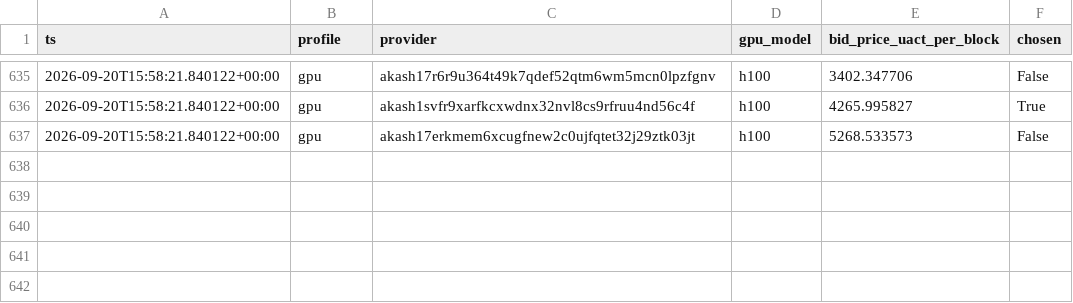
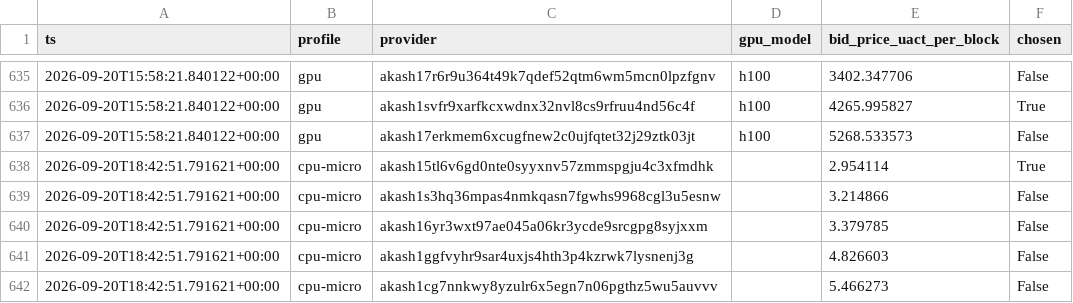
Before and after one commit to themailman05/shoestring, a CSV file: data/bids.csv, drawn as a sheet; only a part is shown, gaps mark what is left out; the diff names each change by its address in the sheet, - before the commit and + after, or states it on an @@ line.

```diff
--- a/data/bids.csv
+++ b/data/bids.csv
+row 638: 2026-09-20T18:42:51.791621+00:00 | cpu-micro | akash15tl6v6gd0nte0syyxnv57zmmspgju4c3xfmdhk |  | 2.954114 | True
+row 639: 2026-09-20T18:42:51.791621+00:00 | cpu-micro | akash1s3hq36mpas4nmkqasn7fgwhs9968cgl3u5esnw |  | 3.214866 | False
+row 640: 2026-09-20T18:42:51.791621+00:00 | cpu-micro | akash16yr3wxt97ae045a06kr3ycde9srcgpg8syjxxm |  | 3.379785 | False
+row 641: 2026-09-20T18:42:51.791621+00:00 | cpu-micro | akash1ggfvyhr9sar4uxjs4hth3p4kzrwk7lysnenj3g |  | 4.826603 | False
+row 642: 2026-09-20T18:42:51.791621+00:00 | cpu-micro | akash1cg7nnkwy8yzulr6x5egn7n06pgthz5wu5auvvv |  | 5.466273 | False
```
Also changed, not shown: data/canary.csv.
